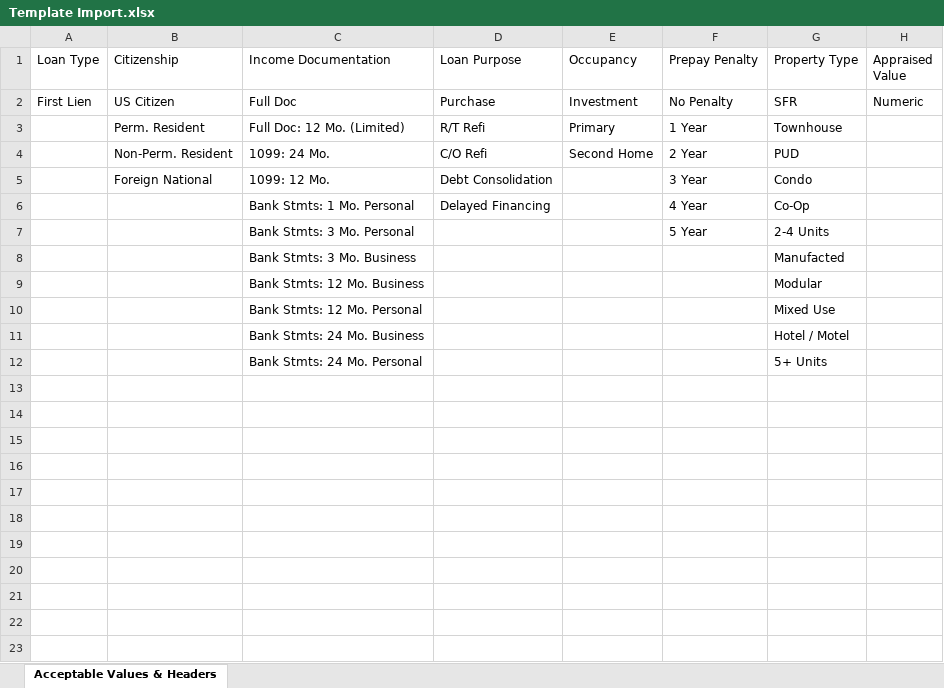
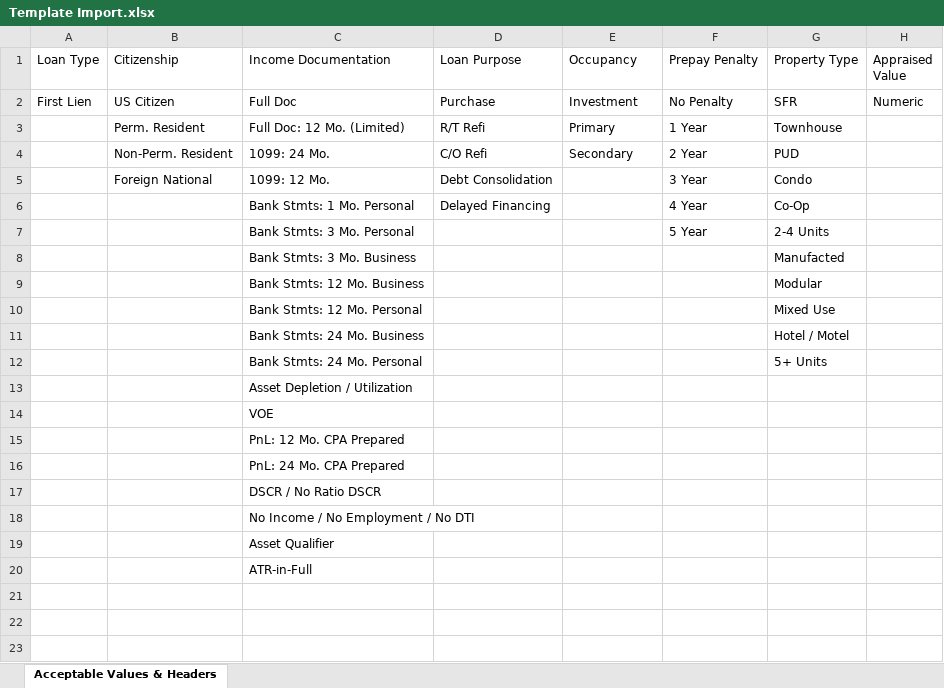
Before and after one commit to crendy22/loannex-webapp, an Excel workbook: Template Import.xlsx, sheet Acceptable Values & Headers, drawn as a sheet; only a part is shown; values as stored, in another font and other column widths than the file's, no borders; the diff names each change by its address in the sheet, - before the commit and + after, or states it on an @@ line.

Commit message:
Add files via upload

```diff
--- a/Template Import.xlsx (sheet Acceptable Values & Headers)
+++ b/Template Import.xlsx (sheet Acceptable Values & Headers)
-E4 (Occupancy): Second Home
+E4 (Occupancy): Secondary
-C13 (Income Documentation): (empty)
+C13 (Income Documentation): Asset Depletion / Utilization
-C14 (Income Documentation): (empty)
+C14 (Income Documentation): VOE
-C15 (Income Documentation): (empty)
+C15 (Income Documentation): PnL: 12 Mo. CPA Prepared
-C16 (Income Documentation): (empty)
+C16 (Income Documentation): PnL: 24 Mo. CPA Prepared
-C17 (Income Documentation): (empty)
+C17 (Income Documentation): DSCR / No Ratio DSCR
-C18 (Income Documentation): (empty)
+C18 (Income Documentation): No Income / No Employment / No DTI
-C19 (Income Documentation): (empty)
+C19 (Income Documentation): Asset Qualifier
-C20 (Income Documentation): (empty)
+C20 (Income Documentation): ATR-in-Full
```
